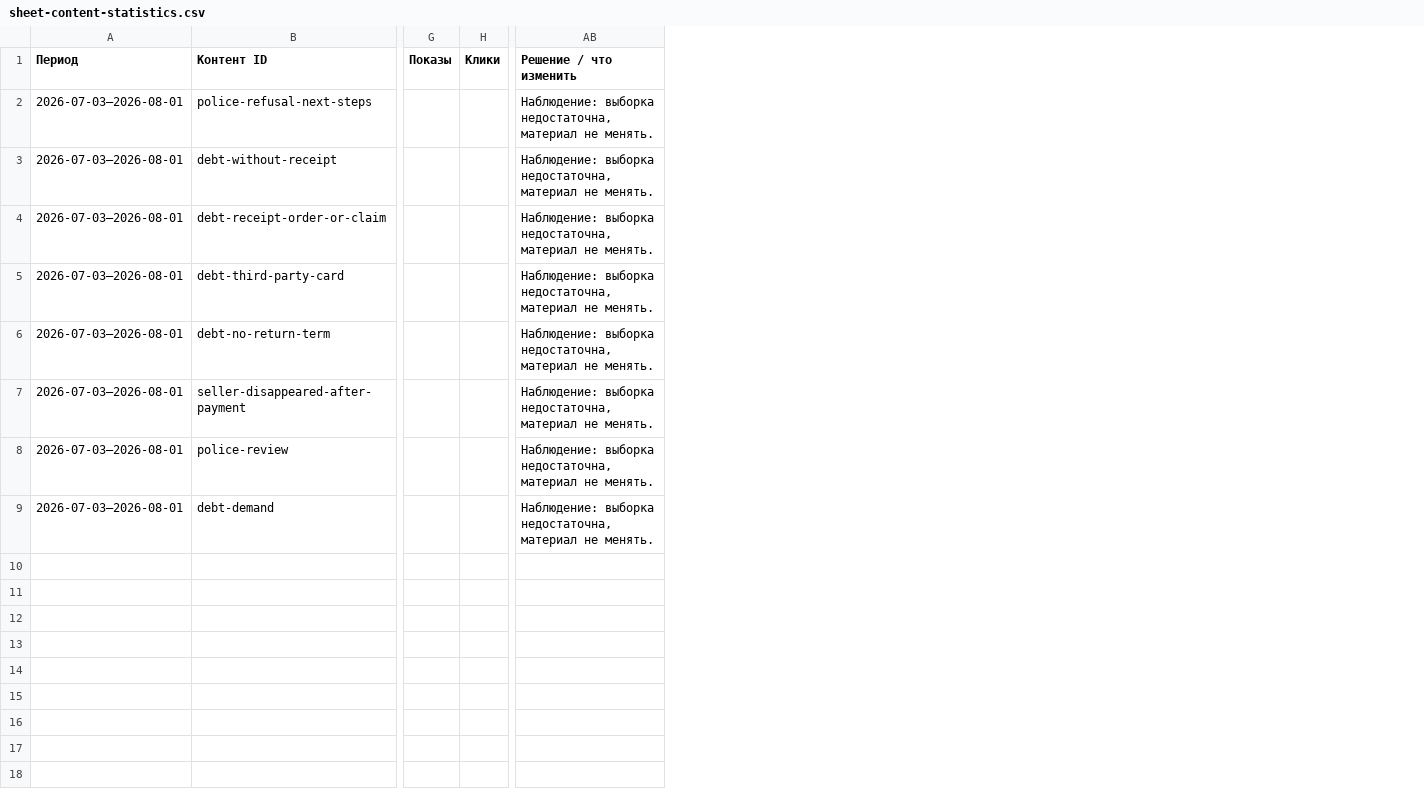
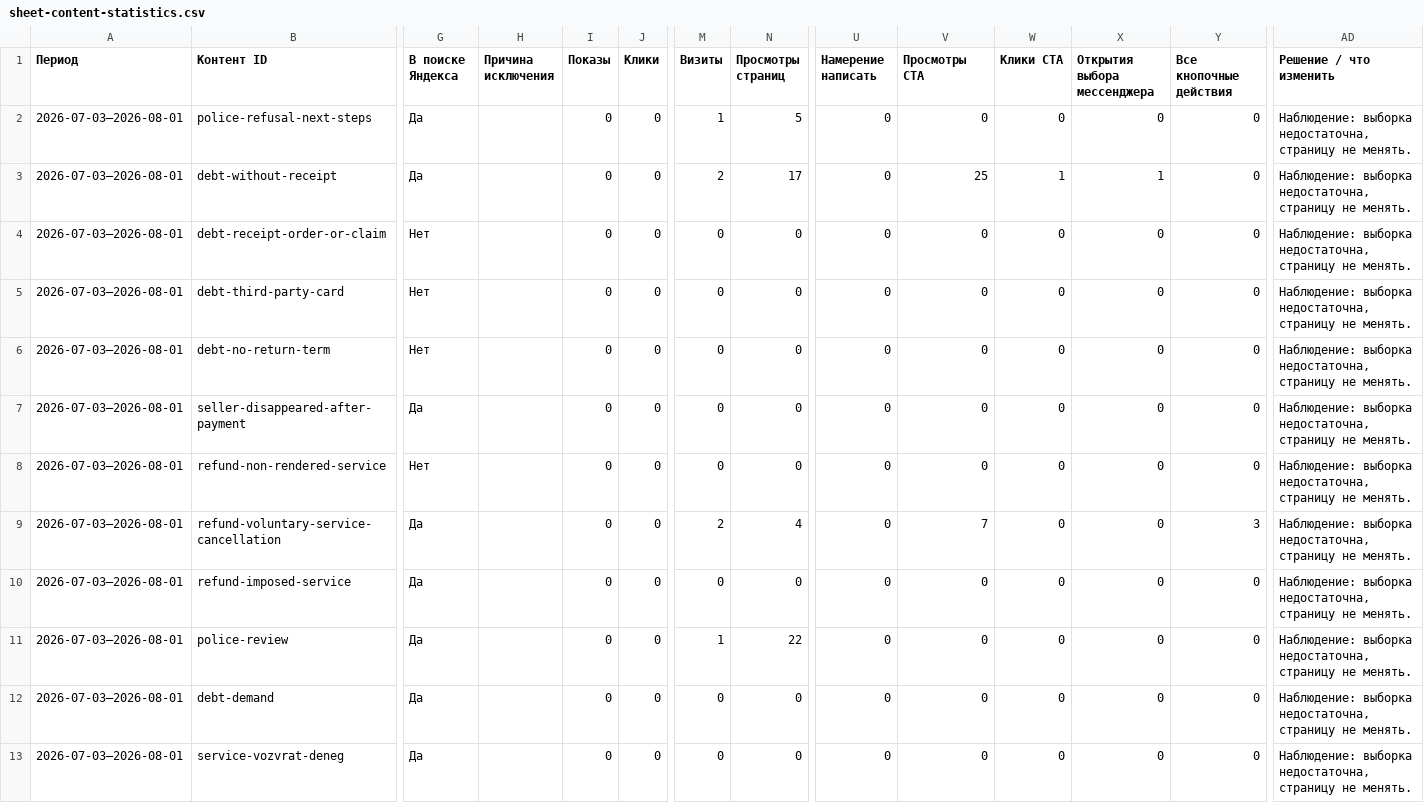
Before and after one commit to zcasqw92-yurist/maxim-shevchuk-lawyer, a CSV file: reports/seo-data/sheet-content-statistics.csv, drawn as a sheet; only a part is shown, gaps mark what is left out; addresses are those after the commit; rows hold the shown columns only; the diff covers the shown part only; the diff names each change by its address in the sheet, - before the commit and + after, or states it on an @@ line.

```diff
--- a/reports/seo-data/sheet-content-statistics.csv
+++ b/reports/seo-data/sheet-content-statistics.csv
+column G (В поиске Яндекса), rows 2-7: Да | Да | Нет | Нет | Нет | Да; rows 11-12: Да | Да
+column H (Причина исключения), empty
+column M (Визиты), rows 2-7: 1 | 2 | 0 | 0 | 0 | 0; rows 11-12: 1 | 0
+column N (Просмотры страниц), rows 2-7: 5 | 17 | 0 | 0 | 0 | 0; rows 11-12: 22 | 0
+column U (Намерение написать), rows 2-7: all 0; rows 11-12: 0 | 0
+column V (Просмотры CTA), rows 2-7: 0 | 25 | 0 | 0 | 0 | 0; rows 11-12: 0 | 0
+column W (Клики CTA), rows 2-7: 0 | 1 | 0 | 0 | 0 | 0; rows 11-12: 0 | 0
+column X (Открытия выбора мессенджера), rows 2-7: 0 | 1 | 0 | 0 | 0 | 0; rows 11-12: 0 | 0
+column Y (Все кнопочные действия), rows 2-7: all 0; rows 11-12: 0 | 0
-I2:I7 (Показы): (empty)
+I2:I7 (Показы): 0
-J2:J7 (Клики): (empty)
+J2:J7 (Клики): 0
-AD2:AD7 (Решение / что изменить): …выборка недостаточна, материал не менять.
+AD2:AD7 (Решение / что изменить): …выборка недостаточна, страницу не менять.
+row 8: 2026-07-03—2026-08-01 | refund-non-rendered-service | Нет |  | 0 | 0 | 0 | 0 | 0 | 0 | 0 | 0 | 0 | Наблюдение: выборка недостаточна, страницу не менять.
+row 9: 2026-07-03—2026-08-01 | refund-voluntary-service-cancellation | Да |  | 0 | 0 | 2 | 4 | 0 | 7 | 0 | 0 | 3 | Наблюдение: выборка недостаточна, страницу не менять.
+row 10: 2026-07-03—2026-08-01 | refund-imposed-service | Да |  | 0 | 0 | 0 | 0 | 0 | 0 | 0 | 0 | 0 | Наблюдение: выборка недостаточна, страницу не менять.
-I11:I12 (Показы): (empty)
+I11:I12 (Показы): 0
-J11:J12 (Клики): (empty)
+J11:J12 (Клики): 0
-AD11:AD12 (Решение / что изменить): …выборка недостаточна, материал не менять.
+AD11:AD12 (Решение / что изменить): …выборка недостаточна, страницу не менять.
+row 13: 2026-07-03—2026-08-01 | service-vozvrat-deneg | Да |  | 0 | 0 | 0 | 0 | 0 | 0 | 0 | 0 | 0 | Наблюдение: выборка недостаточна, страницу не менять.
```
Also changed, not shown: 7 removed columns and 4 edited cells elsewhere in this file, 6 other files.
